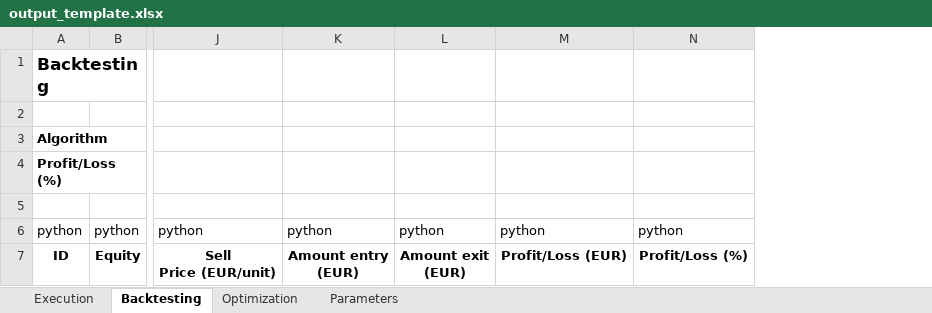
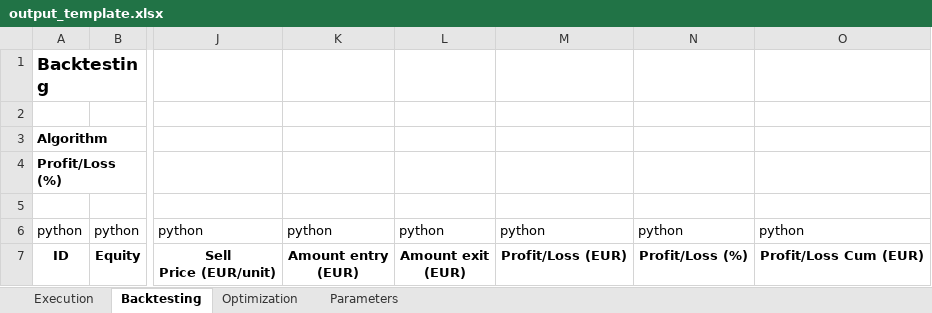
Before and after one commit to luishmd/Trading-algorithms, an Excel workbook: outputs/output_template.xlsx, sheet Backtesting, drawn as a sheet; only a part is shown, gaps mark what is left out; values as stored, in another font and other column widths than the file's, no borders; the diff names each change by its address in the sheet, - before the commit and + after, or states it on an @@ line.

```diff
--- a/outputs/output_template.xlsx (sheet Backtesting)
+++ b/outputs/output_template.xlsx (sheet Backtesting)
+column O, rows 6-7: python | Profit/Loss Cum (EUR)
```
Also changed, not shown: 5 other files.
